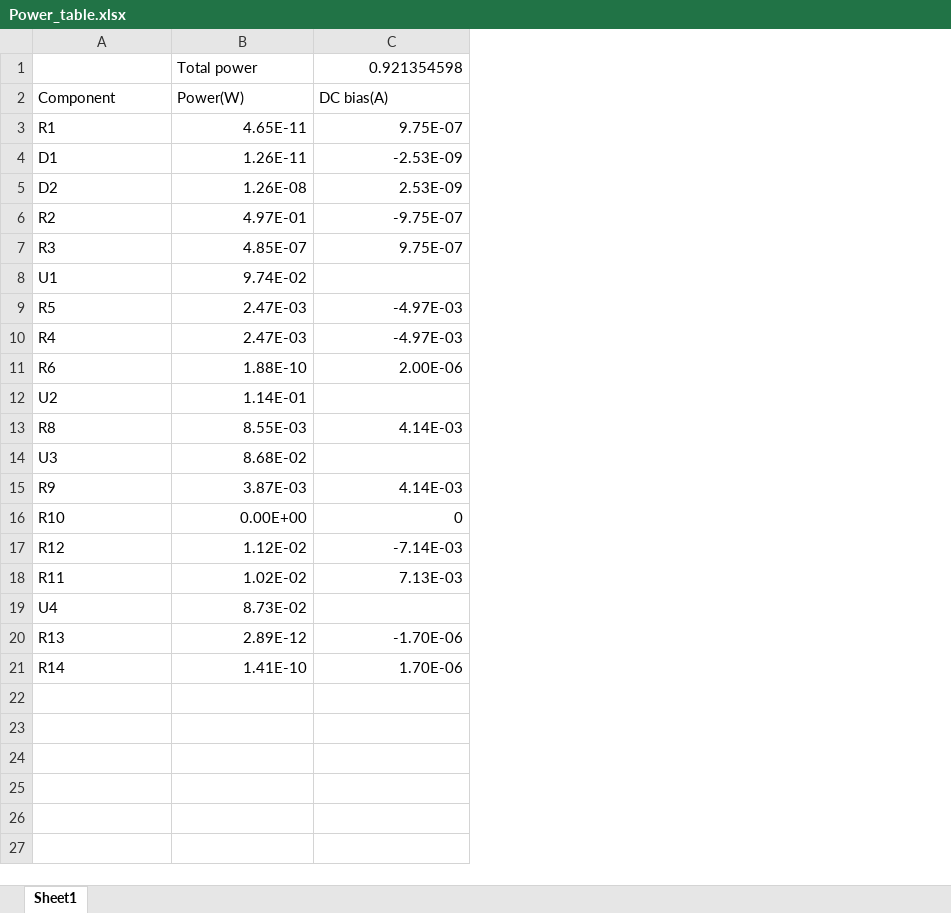
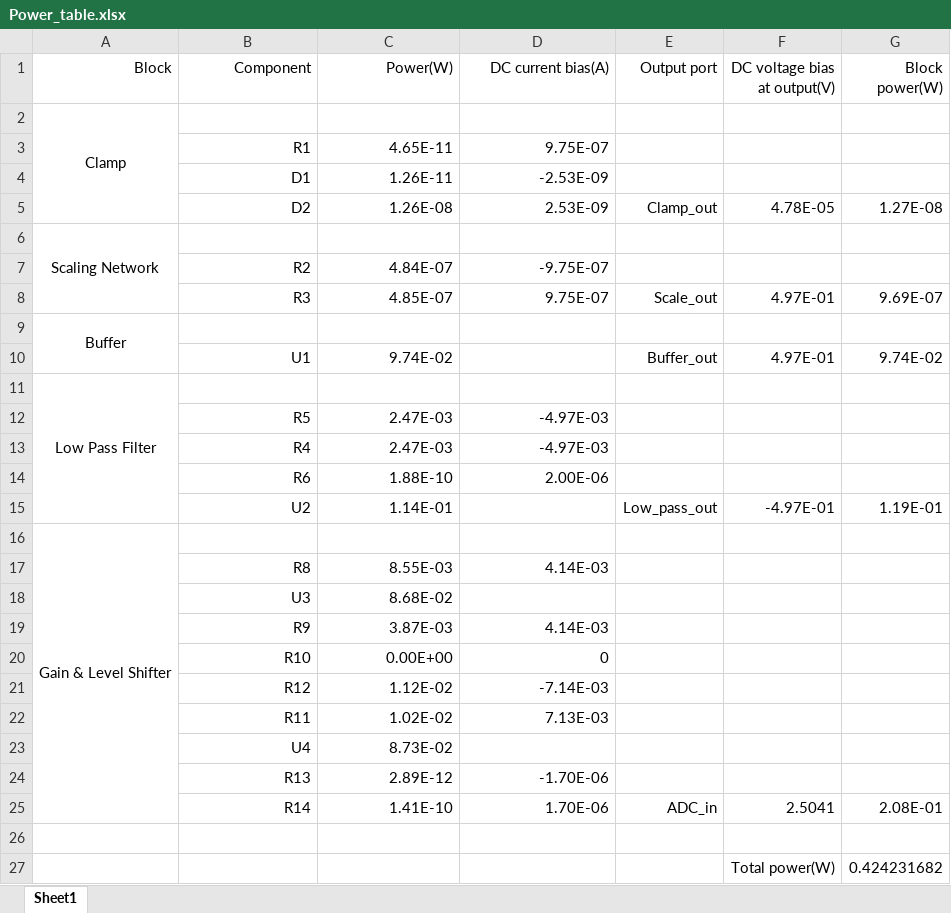
Before and after one commit to BillYJT/DSO, an Excel workbook: FrontEnd_spice/Power_table.xlsx, sheet Sheet1, drawn as a sheet; values as stored, in another font and other column widths than the file's, no borders; removed rows and columns are numbered as before the commit, all else as after; the diff names each change by its address in the sheet, - before the commit and + after, or states it on an @@ line.

```diff
--- a/FrontEnd_spice/Power_table.xlsx (sheet Sheet1)
+++ b/FrontEnd_spice/Power_table.xlsx (sheet Sheet1)
+column A (Block), empty
+column E (Output port), row 5: Clamp_out; row 8: Scale_out; row 10: Buffer_out; row 15: Low_pass_out; row 25: ADC_in
+column F (DC voltage bias at output(V)), row 5: 4.78E-05; row 8: 4.97E-01; row 10: 4.97E-01; row 15: -4.97E-01; row 25: 2.5041
+column G (Block power(W)), row 5: 1.27E-08; row 8: 9.69E-07; row 10: 9.74E-02; row 15: 1.19E-01; row 25: 2.08E-01
-row 1:  | Total power | 0.921354598
-B1:D1 alignment: left
+B1:D1 alignment: right
-D1: DC bias(A)
+D1: DC current bias(A)
+row 2: Clamp
-B3:B5 alignment: left
+B3:B5 alignment: right
+row 6: Scaling Network
-B7:B8 alignment: left
+B7:B8 alignment: right
-C7 (Power(W)): 4.97E-01
+C7 (Power(W)): 4.84E-07
+row 9: Buffer
-B10 alignment: left
+B10 alignment: right
+row 11: Low Pass Filter
-B12:B15 alignment: left
+B12:B15 alignment: right
+row 16: Gain & Level Shifter
-B17:B25 alignment: left
+B17:B25 alignment: right
+row 26: (empty)
+row 27:  |  |  |  |  | Total power(W) | 0.424231682
```
Also changed, not shown: 5 other files.
